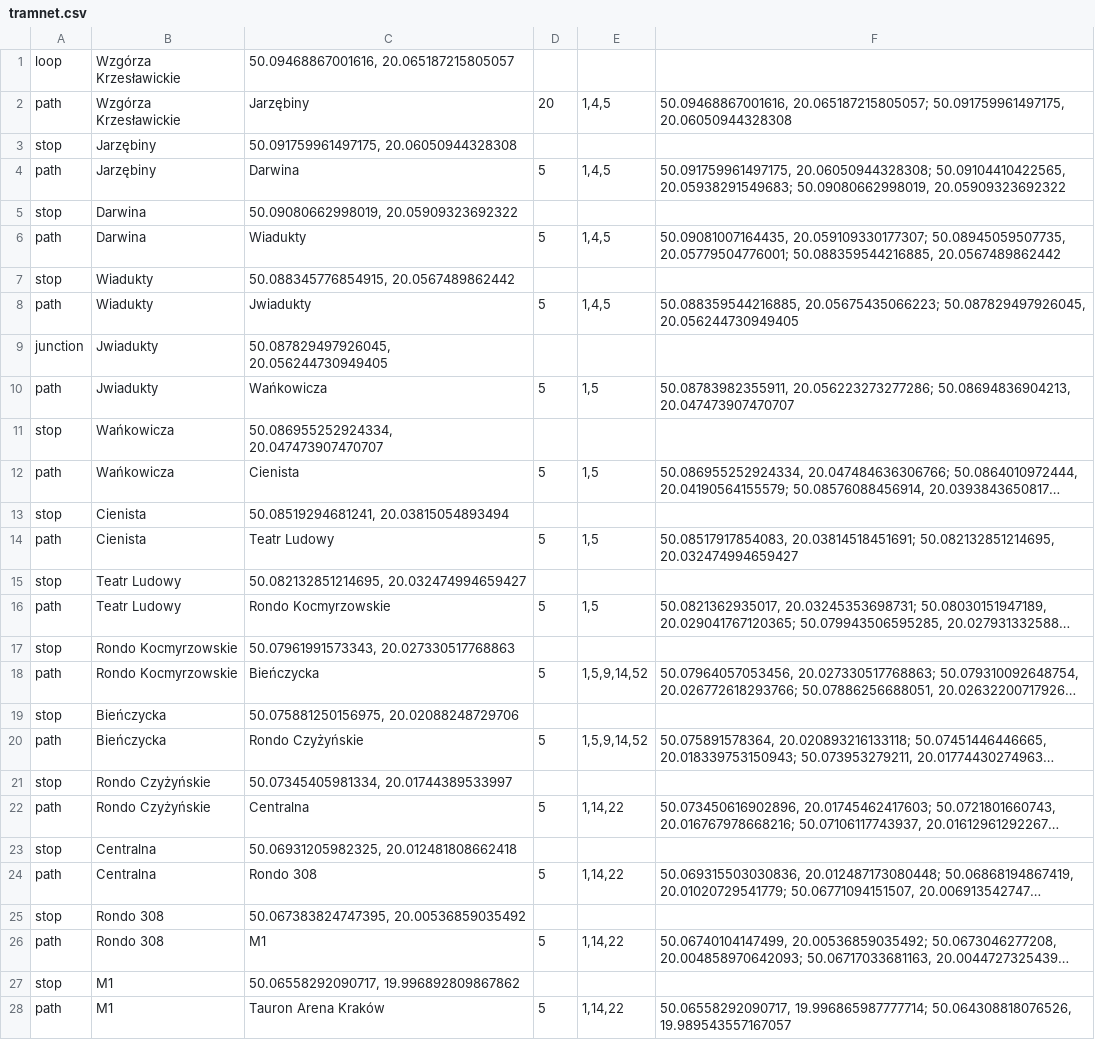
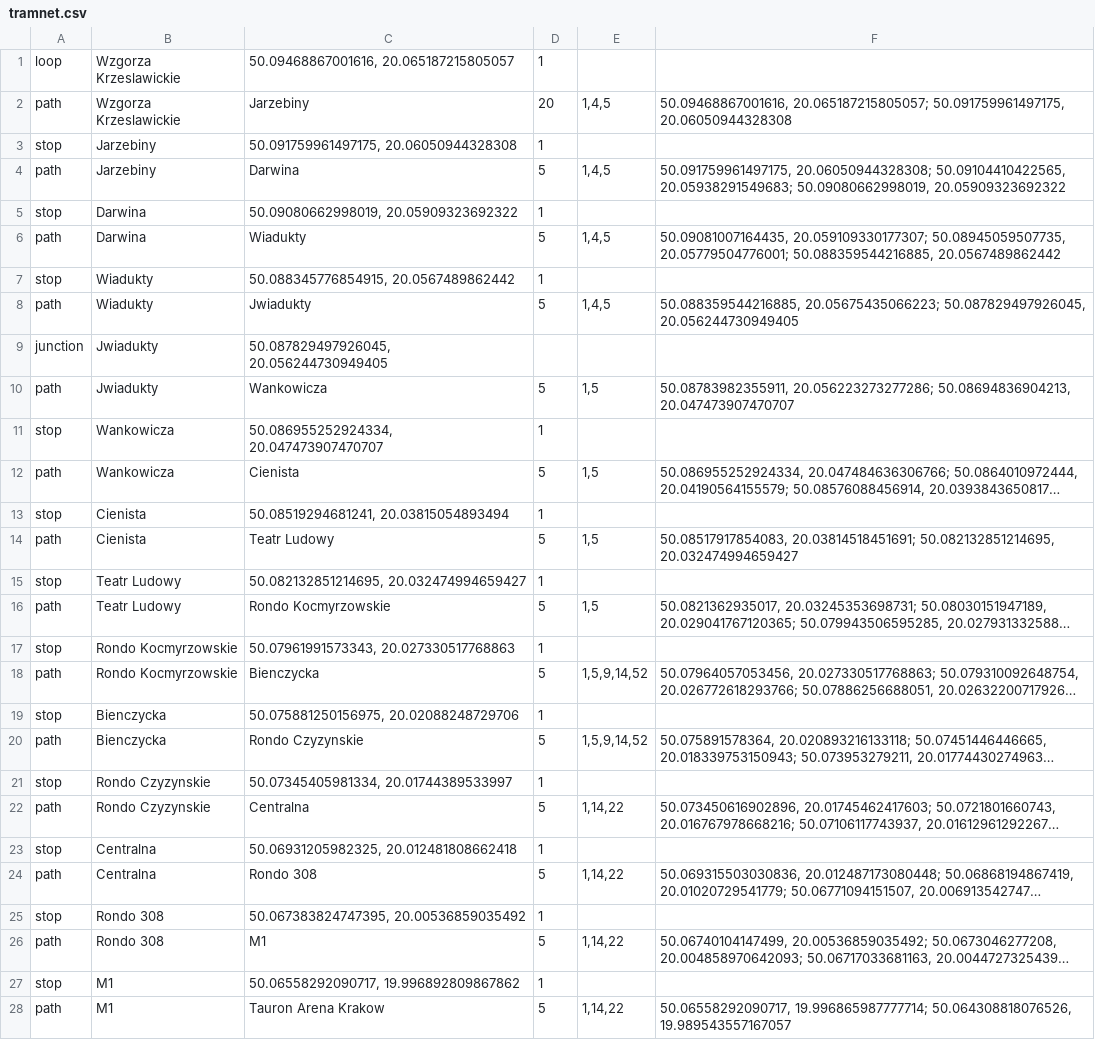
Before and after one commit to aolesek/tram-network-simulation, a CSV file: src/main/resources/tramnet.csv, drawn as a sheet; only a part is shown; long unchanged cells end in …; the diff covers the shown part only; the diff names each change by its address in the sheet, - before the commit and + after, or states it on an @@ line.

```diff
--- a/src/main/resources/tramnet.csv
+++ b/src/main/resources/tramnet.csv
-B1:B2: Wzgórza Krzesławickie
+B1:B2: Wzgorza Krzeslawickie
-D1: (empty)
+D1: 1
-C2: Jarzębiny
+C2: Jarzebiny
-B3:B4: Jarzębiny
+B3:B4: Jarzebiny
-D3: (empty)
+D3: 1
-D5: (empty)
+D5: 1
-D7: (empty)
+D7: 1
-C10: Wańkowicza
+C10: Wankowicza
-B11:B12: Wańkowicza
+B11:B12: Wankowicza
-D11: (empty)
+D11: 1
-D13: (empty)
+D13: 1
-D15: (empty)
+D15: 1
-D17: (empty)
+D17: 1
-C18: Bieńczycka
+C18: Bienczycka
-B19:B20: Bieńczycka
+B19:B20: Bienczycka
-D19: (empty)
+D19: 1
-C20: Rondo Czyżyńskie
+C20: Rondo Czyzynskie
-B21:B22: Rondo Czyżyńskie
+B21:B22: Rondo Czyzynskie
-D21: (empty)
+D21: 1
-D23: (empty)
+D23: 1
-D25: (empty)
+D25: 1
-D27: (empty)
+D27: 1
-C28: Tauron Arena Kraków
+C28: Tauron Arena Krakow
```
Also changed, not shown: 42 edited cells elsewhere in this file, out/production/resources/tramnet.csv, 8 other files.
